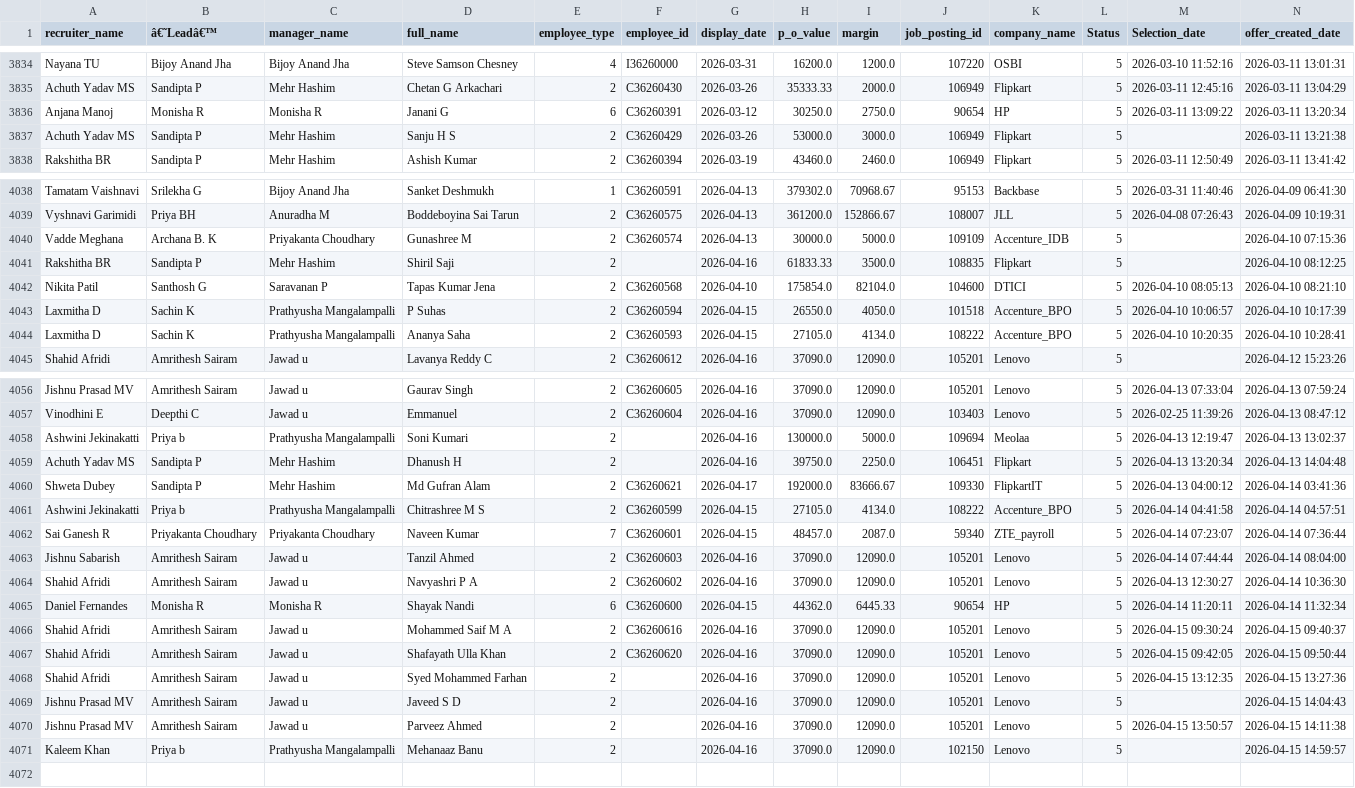
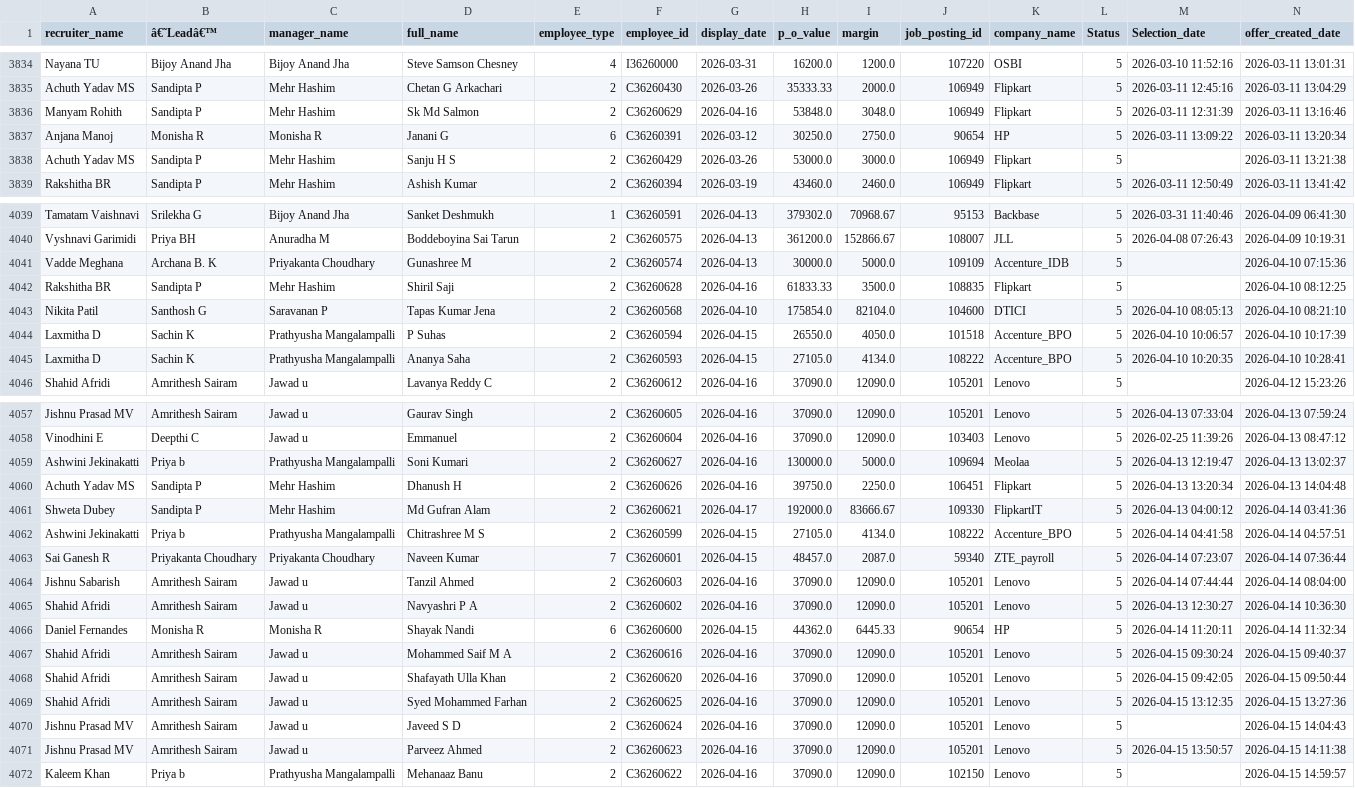
Before and after one commit to mdashiquekhanwork009-maker/CEO-Dashboard, a CSV file: data/onboarding_data.csv, drawn as a sheet; only a part is shown, gaps mark what is left out.

```diff
--- a/data/onboarding_data.csv
+++ b/data/onboarding_data.csv
@@ -3836,2 +3836,3 @@ Nayana TU,Bijoy Anand Jha,Bijoy Anand Jha,Steve Samson Chesney,4,I36260000,2026-
 Achuth Yadav MS,Sandipta  P,Mehr Hashim,Chetan G Arkachari,2,C36260430,2026-03-26,35333.33,2000.0,106949,Flipkart,5,2026-03-11 12:45:16,2026-03-11 13:04:29
+Manyam Rohith,Sandipta  P,Mehr Hashim,Sk Md Salmon,2,C36260629,2026-04-16,53848.0,3048.0,106949,Flipkart,5,2026-03-11 12:31:39,2026-03-11 13:16:46
 Anjana Manoj,Monisha R,Monisha R,Janani G,6,C36260391,2026-03-12,30250.0,2750.0,90654,HP,5,2026-03-11 13:09:22,2026-03-11 13:20:34
@@ -4041,3 +4042,3 @@ Vyshnavi Garimidi,Priya BH ,Anuradha M,Boddeboyina Sai Tarun,2,C36260575,2026-04
 Vadde Meghana,Archana B. K,Priyakanta Choudhary,Gunashree M,2,C36260574,2026-04-13,30000.0,5000.0,109109,Accenture_IDB,5,,2026-04-10 07:15:36
-Rakshitha BR ,Sandipta  P,Mehr Hashim,Shiril Saji ,2,,2026-04-16,61833.33,3500.0,108835,Flipkart,5,,2026-04-10 08:12:25
+Rakshitha BR ,Sandipta  P,Mehr Hashim,Shiril Saji ,2,C36260628,2026-04-16,61833.33,3500.0,108835,Flipkart,5,,2026-04-10 08:12:25
 Nikita Patil,Santhosh G,Saravanan P,Tapas Kumar Jena,2,C36260568,2026-04-10,175854.0,82104.0,104600,DTICI,5,2026-04-10 08:05:13,2026-04-10 08:21:10
@@ -4058,4 +4059,4 @@ Jishnu Prasad MV,Amrithesh Sairam,Jawad u,Gaurav Singh,2,C36260605,2026-04-16,37
 Vinodhini E,Deepthi C,Jawad u,Emmanuel ,2,C36260604,2026-04-16,37090.0,12090.0,103403,Lenovo,5,2026-02-25 11:39:26,2026-04-13 08:47:12
-Ashwini Jekinakatti,Priya b,Prathyusha Mangalampalli,Soni Kumari,2,,2026-04-16,130000.0,5000.0,109694,Meolaa,5,2026-04-13 12:19:47,2026-04-13 13:02:37
-Achuth Yadav MS,Sandipta  P,Mehr Hashim,Dhanush  H,2,,2026-04-16,39750.0,2250.0,106451,Flipkart,5,2026-04-13 13:20:34,2026-04-13 14:04:48
+Ashwini Jekinakatti,Priya b,Prathyusha Mangalampalli,Soni Kumari,2,C36260627,2026-04-16,130000.0,5000.0,109694,Meolaa,5,2026-04-13 12:19:47,2026-04-13 13:02:37
+Achuth Yadav MS,Sandipta  P,Mehr Hashim,Dhanush  H,2,C36260626,2026-04-16,39750.0,2250.0,106451,Flipkart,5,2026-04-13 13:20:34,2026-04-13 14:04:48
 Shweta Dubey,Sandipta  P,Mehr Hashim,Md Gufran Alam,2,C36260621,2026-04-17,192000.0,83666.67,109330,FlipkartIT,5,2026-04-13 04:00:12,2026-04-14 03:41:36
@@ -4068,5 +4069,5 @@ Shahid Afridi,Amrithesh Sairam,Jawad u,Mohammed  Saif M A,2,C36260616,2026-04-16
 Shahid Afridi,Amrithesh Sairam,Jawad u,Shafayath  Ulla Khan,2,C36260620,2026-04-16,37090.0,12090.0,105201,Lenovo,5,2026-04-15 09:42:05,2026-04-15 09:50:44
-Shahid Afridi,Amrithesh Sairam,Jawad u,Syed  Mohammed Farhan ,2,,2026-04-16,37090.0,12090.0,105201,Lenovo,5,2026-04-15 13:12:35,2026-04-15 13:27:36
-Jishnu Prasad MV,Amrithesh Sairam,Jawad u,Javeed S D,2,,2026-04-16,37090.0,12090.0,105201,Lenovo,5,,2026-04-15 14:04:43
-Jishnu Prasad MV,Amrithesh Sairam,Jawad u,Parveez Ahmed ,2,,2026-04-16,37090.0,12090.0,105201,Lenovo,5,2026-04-15 13:50:57,2026-04-15 14:11:38
-Kaleem Khan,Priya b,Prathyusha Mangalampalli,Mehanaaz Banu ,2,,2026-04-16,37090.0,12090.0,102150,Lenovo,5,,2026-04-15 14:59:57
+Shahid Afridi,Amrithesh Sairam,Jawad u,Syed  Mohammed Farhan ,2,C36260625,2026-04-16,37090.0,12090.0,105201,Lenovo,5,2026-04-15 13:12:35,2026-04-15 13:27:36
+Jishnu Prasad MV,Amrithesh Sairam,Jawad u,Javeed S D,2,C36260624,2026-04-16,37090.0,12090.0,105201,Lenovo,5,,2026-04-15 14:04:43
+Jishnu Prasad MV,Amrithesh Sairam,Jawad u,Parveez Ahmed ,2,C36260623,2026-04-16,37090.0,12090.0,105201,Lenovo,5,2026-04-15 13:50:57,2026-04-15 14:11:38
+Kaleem Khan,Priya b,Prathyusha Mangalampalli,Mehanaaz Banu ,2,C36260622,2026-04-16,37090.0,12090.0,102150,Lenovo,5,,2026-04-15 14:59:57
```
Also changed, not shown: data/activeheadcount.csv, data/exit_pipeline_data.csv, 3 other files.
